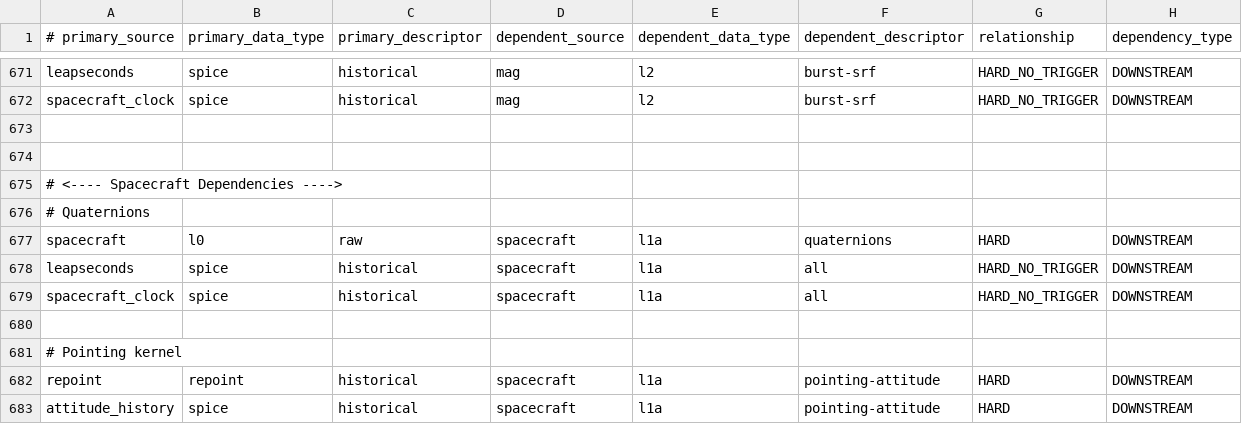
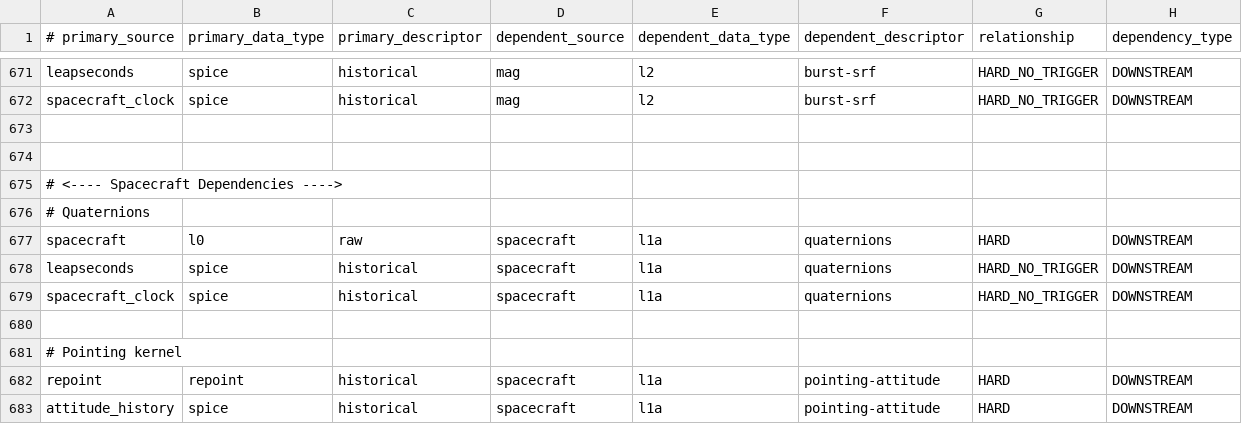
Before and after one commit to laspsandoval/sds-data-manager, a CSV file: sds_data_manager/lambda_code/SDSCode/pipeline_lambdas/dependency_config.csv, drawn as a sheet; only a part is shown, gaps mark what is left out.

Commit message:
FIX: Add spice kernels to quaternions processing (#788)

```diff
--- a/sds_data_manager/lambda_code/SDSCode/pipeline_lambdas/dependency_config.csv
+++ b/sds_data_manager/lambda_code/SDSCode/pipeline_lambdas/dependency_config.csv
@@ -677,4 +677,4 @@ spacecraft_clock, spice, historical, mag, l2, burst-srf, HARD_NO_TRIGGER, DOWNST
 spacecraft, l0, raw, spacecraft, l1a, quaternions, HARD, DOWNSTREAM
-leapseconds, spice, historical, spacecraft, l1a, all, HARD_NO_TRIGGER, DOWNSTREAM
-spacecraft_clock, spice, historical, spacecraft, l1a, all, HARD_NO_TRIGGER, DOWNSTREAM
+leapseconds, spice, historical, spacecraft, l1a, quaternions, HARD_NO_TRIGGER, DOWNSTREAM
+spacecraft_clock, spice, historical, spacecraft, l1a, quaternions, HARD_NO_TRIGGER, DOWNSTREAM
 
```
